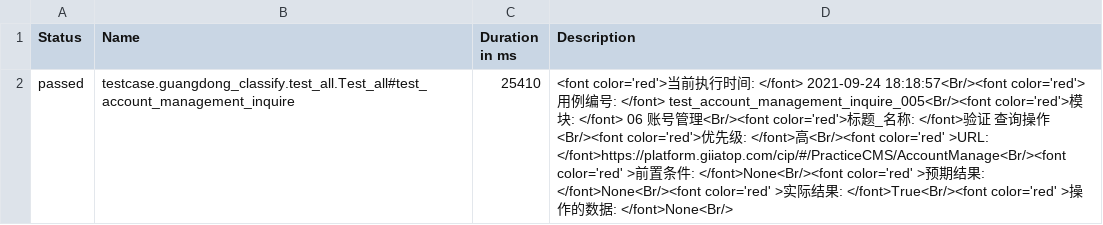
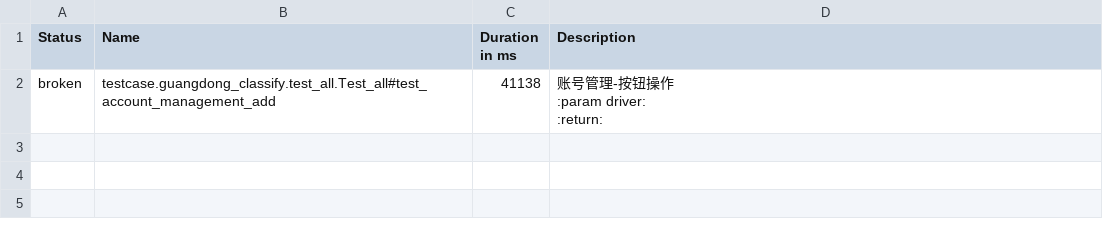
Before and after one commit to denghui18273435112/UI_automated_testing, a CSV file: report/allure-report/data/suites.csv, drawn as a sheet; removed rows and columns are numbered as before the commit, all else as after; ↵ is a line break in a cell; the diff names each change by its address in the sheet, - before the commit and + after, or states it on an @@ line.

```diff
--- a/report/allure-report/data/suites.csv
+++ b/report/allure-report/data/suites.csv
-row 2: passed | testcase.guangdong_classify.test_all.Test_all#test_account_management_inquire | 25410 | <font color='red'>当前执行时间: </font> 2021-09-24 18:18:57<Br/><font color='red'>用例编号: </font> test_account_management_inquire_005<Br/><font color='red'>模块: </font> 06 账号管理<Br/><font color='red'>标题_名称: </font>验证 查询操作<Br/><font color='red'>优先级: </font>高<Br/><font color='red' >URL: </font>https://platform.giiatop.com/cip/#/PracticeCMS/AccountManage<Br/><font color='red' >前置条件: </font>None<Br/><font color='red' >预期结果: </font>None<Br/><font color='red' >实际结果: </font>True<Br/><font color='red' >操作的数据: </font>None<Br/>
+row 2: broken | testcase.guangdong_classify.test_all.Test_all#test_account_management_add | 41138 | 账号管理-按钮操作 ↵ :param driver: ↵ :return:
```
Also changed, not shown: 30 other files.
